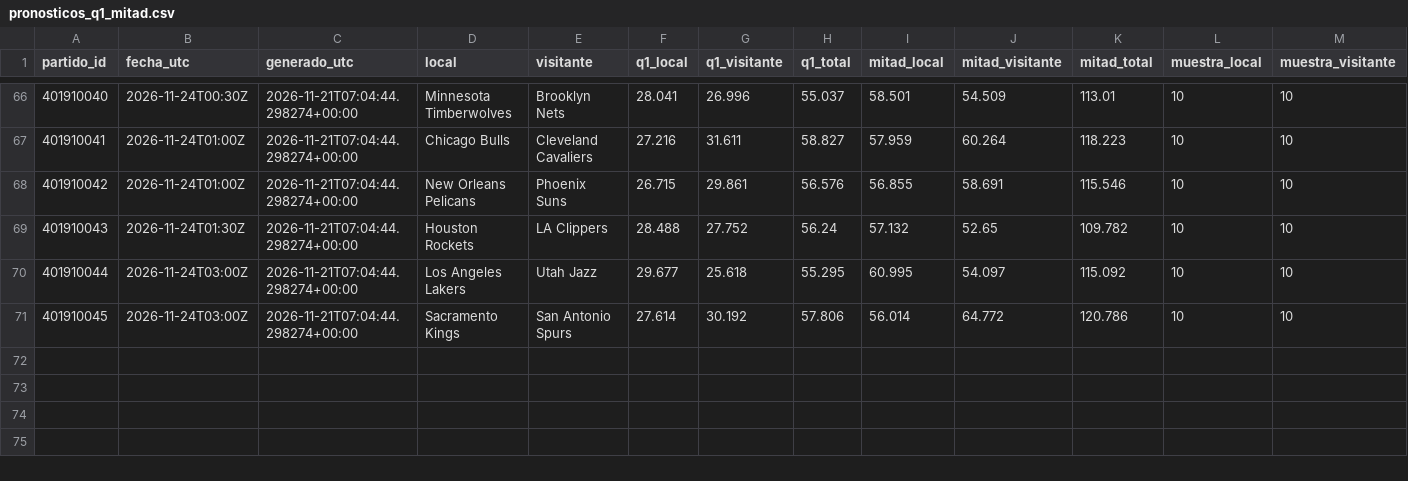
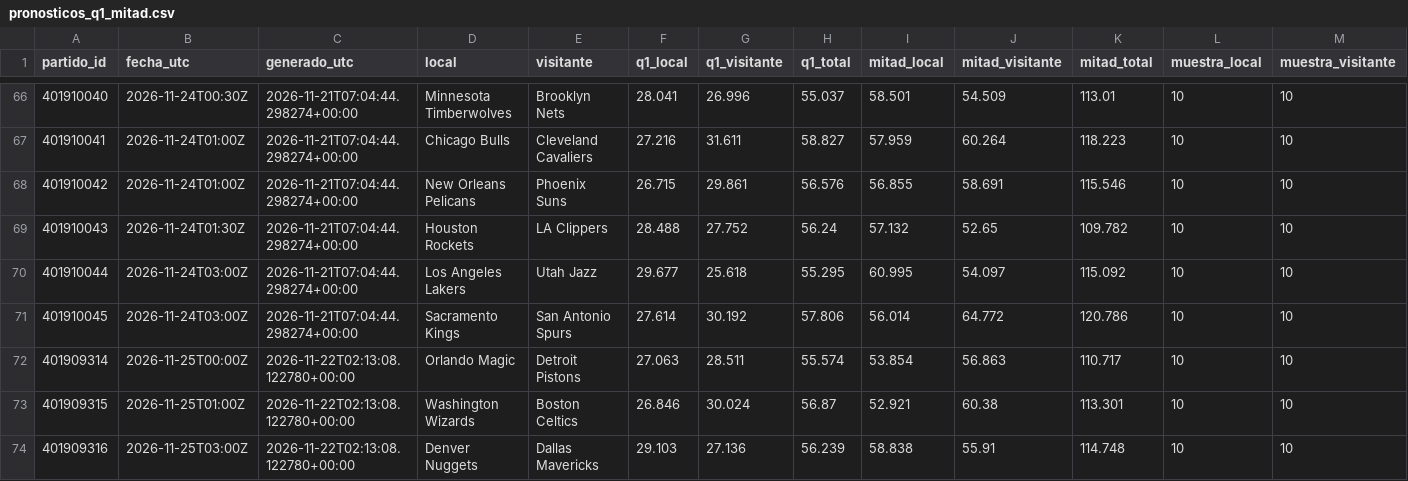
Before and after one commit to xooads1985-afk/nfl-betting-app, a CSV file: nba_seguimiento_prospectivo/pronosticos_q1_mitad.csv, drawn as a sheet; only a part is shown, gaps mark what is left out; the diff names each change by its address in the sheet, - before the commit and + after, or states it on an @@ line.

```diff
--- a/nba_seguimiento_prospectivo/pronosticos_q1_mitad.csv
+++ b/nba_seguimiento_prospectivo/pronosticos_q1_mitad.csv
+row 72: 401909314 | 2026-11-25T00:00Z | 2026-11-22T02:13:08.122780+00:00 | Orlando Magic | Detroit Pistons | 27.063 | 28.511 | 55.574 | 53.854 | 56.863 | 110.717 | 10 | 10
+row 73: 401909315 | 2026-11-25T01:00Z | 2026-11-22T02:13:08.122780+00:00 | Washington Wizards | Boston Celtics | 26.846 | 30.024 | 56.87 | 52.921 | 60.38 | 113.301 | 10 | 10
+row 74: 401909316 | 2026-11-25T03:00Z | 2026-11-22T02:13:08.122780+00:00 | Denver Nuggets | Dallas Mavericks | 29.103 | 27.136 | 56.239 | 58.838 | 55.91 | 114.748 | 10 | 10
```
Also changed, not shown: 1 other file.
